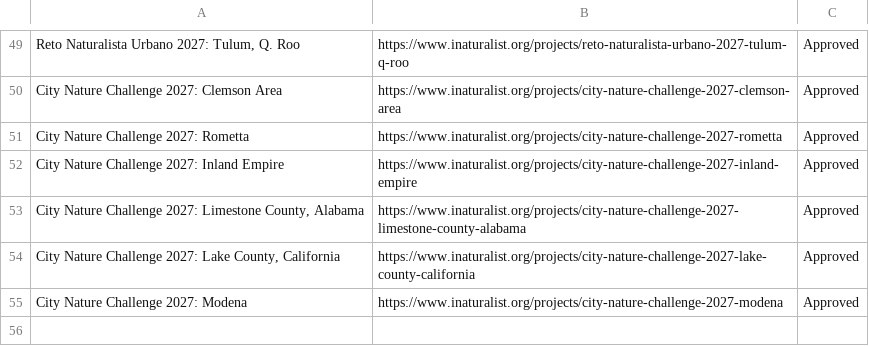
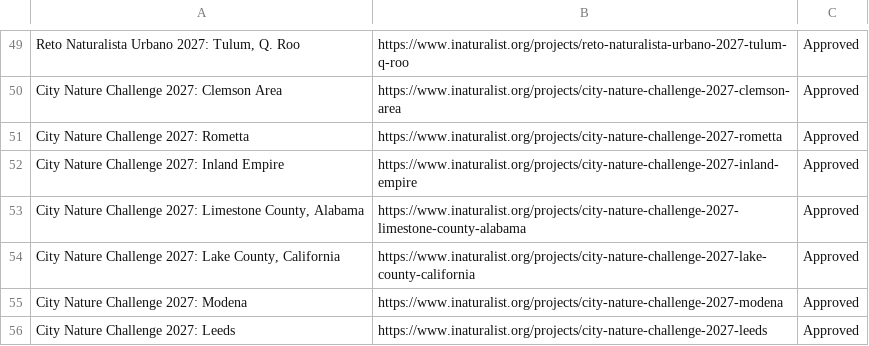
Before and after one commit to alisonkestrel22/cnc-boundary-checker, a CSV file: projects.csv, drawn as a sheet; only a part is shown, gaps mark what is left out; the diff names each change by its address in the sheet, - before the commit and + after, or states it on an @@ line.

Commit message:
Add City Nature Challenge 2027: Leeds
Saved from the boundary check page by lbrody-cas.

```diff
--- a/projects.csv
+++ b/projects.csv
+row 56: City Nature Challenge 2027: Leeds | https://www.inaturalist.org/projects/city-nature-challenge-2027-leeds | Approved
```
Also changed, not shown: 1 other file.
